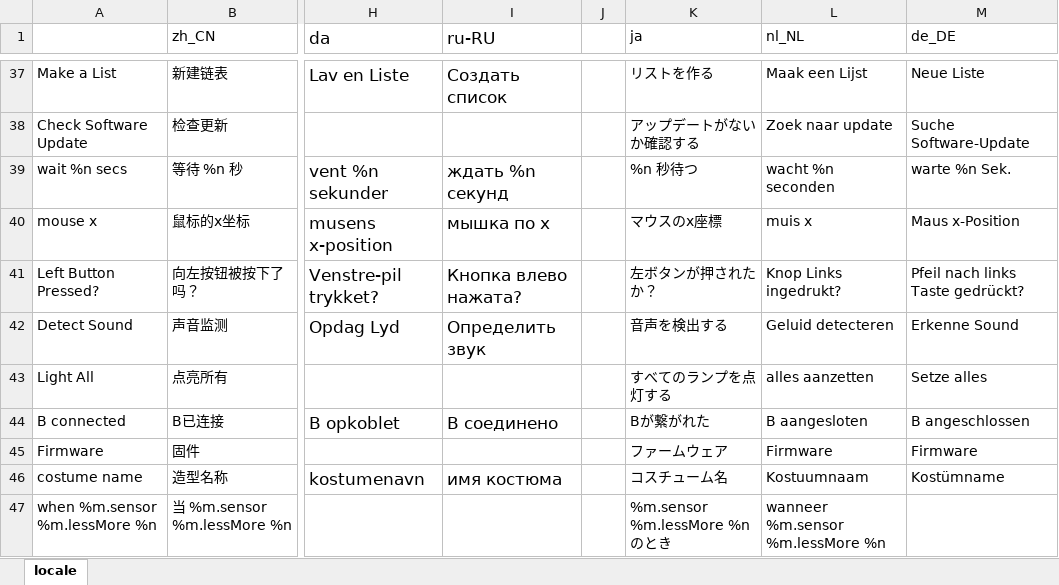
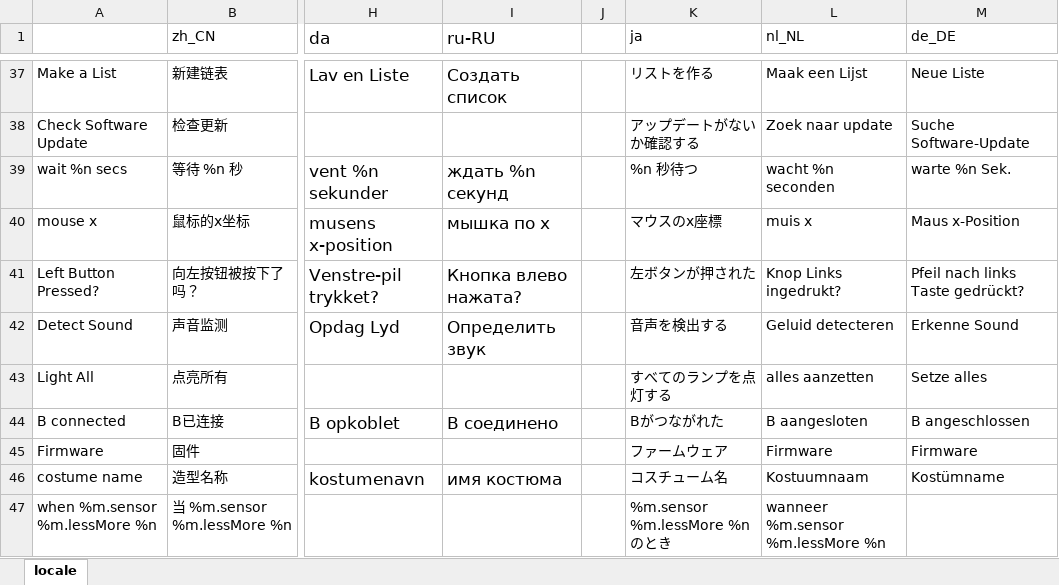
Before and after one commit to Makeblock-official/mBlock, an Excel workbook: src/locale/locale.xlsx, sheet locale, drawn as a sheet; only a part is shown, gaps mark what is left out; values as stored, in another font and other column widths than the file's, no borders; the diff covers the shown part only; the diff names each change by its address in the sheet, - before the commit and + after, or states it on an @@ line.

```diff
--- a/src/locale/locale.xlsx (sheet locale)
+++ b/src/locale/locale.xlsx (sheet locale)
-K41 (ja): 左ボタンが押されたか？
+K41 (ja): 左ボタンが押された
-K44 (ja): Bが繋がれた
+K44 (ja): Bがつながれた
```
Also changed, not shown: 107 edited cells elsewhere in this sheet, 4 other files.
